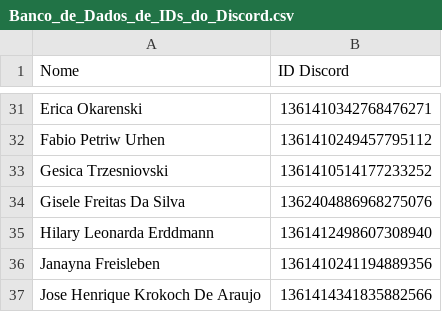
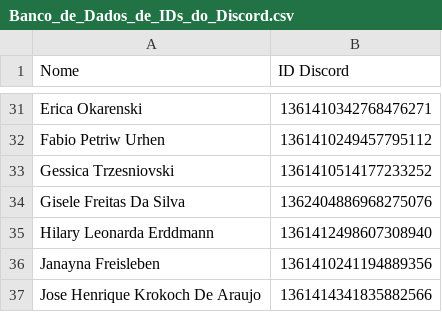
Before and after one commit to BMZadvogadosassociados/Extrato, a CSV file: Banco_de_Dados_de_IDs_do_Discord.csv, drawn as a sheet; only a part is shown, gaps mark what is left out.

Commit message:
Update Banco_de_Dados_de_IDs_do_Discord.csv

```diff
--- a/Banco_de_Dados_de_IDs_do_Discord.csv
+++ b/Banco_de_Dados_de_IDs_do_Discord.csv
@@ -32,3 +32,3 @@ Erica Okarenski,1361410342768476271
 Fabio Petriw Urhen,1361410249457795112
-Gesica Trzesniovski,1361410514177233252
+Gessica Trzesniovski,1361410514177233252
 Gisele Freitas Da Silva,1362404886968275076
```
